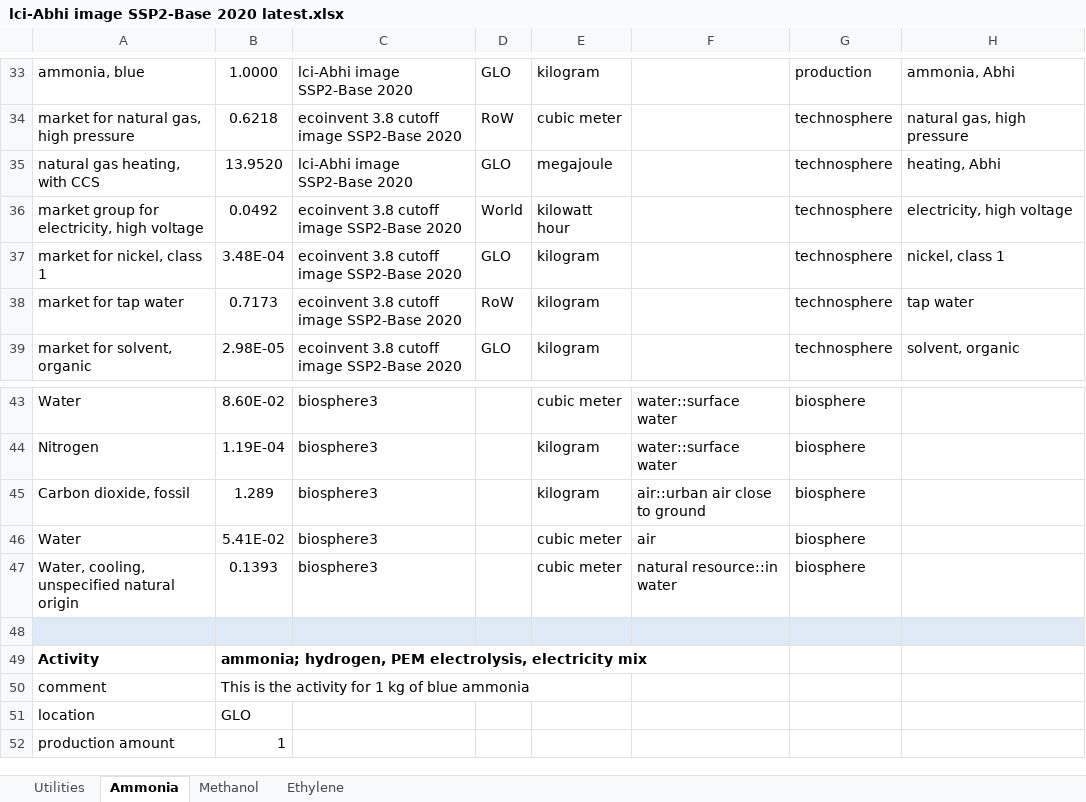
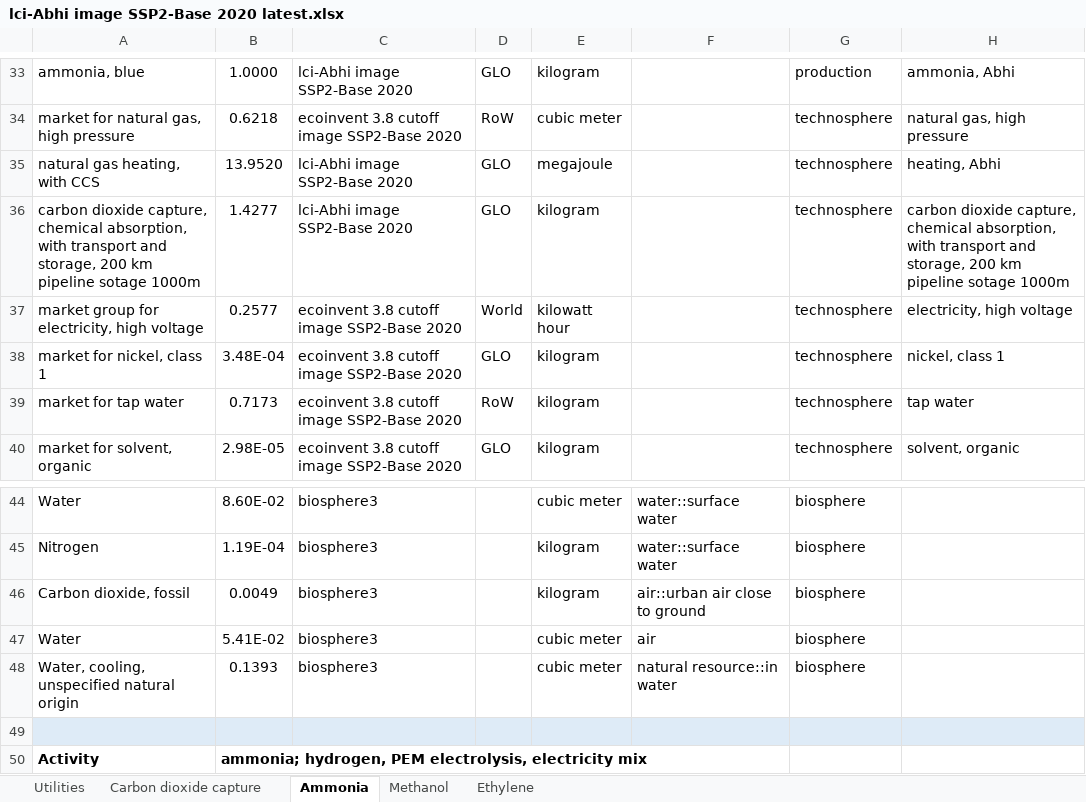
Before and after one commit to abhix2704/Prospective-LCA, an Excel workbook: Raw data/lci-Abhi image SSP2-Base 2020 latest.xlsx, sheet Ammonia, drawn as a sheet; only a part is shown, gaps mark what is left out; the shorter side is filled out with more unchanged rows; values as stored, in another font and other column widths than the file's, no borders; addresses are those after the commit; the diff names each change by its address in the sheet, - before the commit and + after, or states it on an @@ line.

```diff
--- a/Raw data/lci-Abhi image SSP2-Base 2020 latest.xlsx (sheet Ammonia)
+++ b/Raw data/lci-Abhi image SSP2-Base 2020 latest.xlsx (sheet Ammonia)
+sheet tab: Carbon dioxide capture
+row 36: carbon dioxide capture, chemical absorption, with transport and storage, 200 km pipeline sotage 1000m | 1.4277 | lci-Abhi image SSP2-Base 2020 | GLO | kilogram |  | technosphere | carbon dioxide capture, chemical absorption, with transport and storage, 200 km pipeline sotage 1000m
-B37: 0.0492
+B37: 0.2577
-B46: 1.289
+B46: 0.0049
```
Also changed, not shown: sheet Utilities, formulas that keep their value, Raw data/lci-Abhi image SSP2-Base 2020 latest without electricity.xlsx, Results/Phase 2/Ammonia/ammonia climate change breakdown results modified.xlsx, 2 other files.
